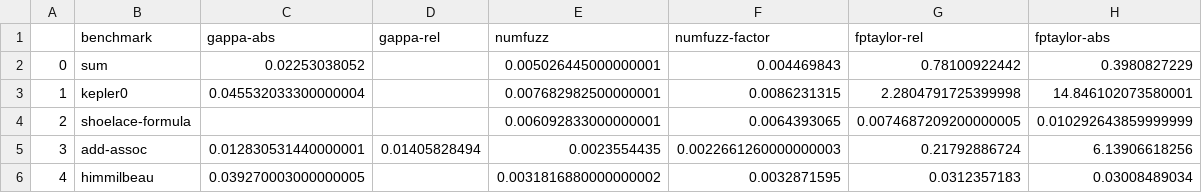
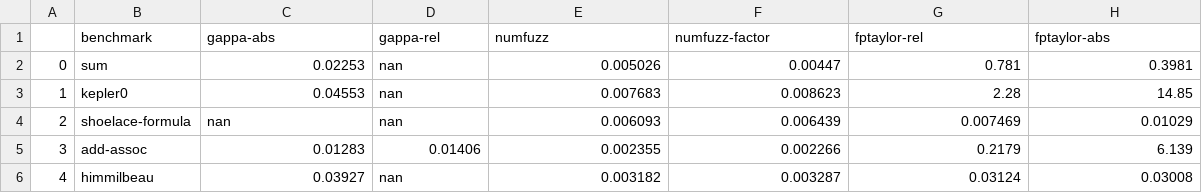
Before and after one commit to Athena-Types/numerics-playground, a CSV file: plots/timings-2025-11-13.csv, drawn as a sheet; only a part is shown; the diff covers the shown part only.

Commit message:
Round timings

```diff
--- a/plots/timings-2025-11-13.csv
+++ b/plots/timings-2025-11-13.csv
@@ -1,6 +1,6 @@
 ,benchmark,gappa-abs,gappa-rel,numfuzz,numfuzz-factor,fptaylor-rel,fptaylor-abs
-0,sum,0.02253038052,,0.005026445000000001,0.004469843,0.78100922442,0.3980827229
-1,kepler0,0.045532033300000004,,0.007682982500000001,0.0086231315,2.2804791725399998,14.846102073580001
-2,shoelace-formula,,,0.006092833000000001,0.0064393065,0.0074687209200000005,0.010292643859999999
-3,add-assoc,0.012830531440000001,0.01405828494,0.0023554435,0.0022661260000000003,0.21792886724,6.13906618256
-4,himmilbeau,0.039270003000000005,,0.0031816880000000002,0.0032871595,0.0312357183,0.03008489034
+0,sum,0.02253,nan,0.005026,0.00447,0.781,0.3981
+1,kepler0,0.04553,nan,0.007683,0.008623,2.28,14.85
+2,shoelace-formula,nan,nan,0.006093,0.006439,0.007469,0.01029
+3,add-assoc,0.01283,0.01406,0.002355,0.002266,0.2179,6.139
+4,himmilbeau,0.03927,nan,0.003182,0.003287,0.03124,0.03008
```
Also changed, not shown: 54 edited cells elsewhere in this file, 1 other file.
